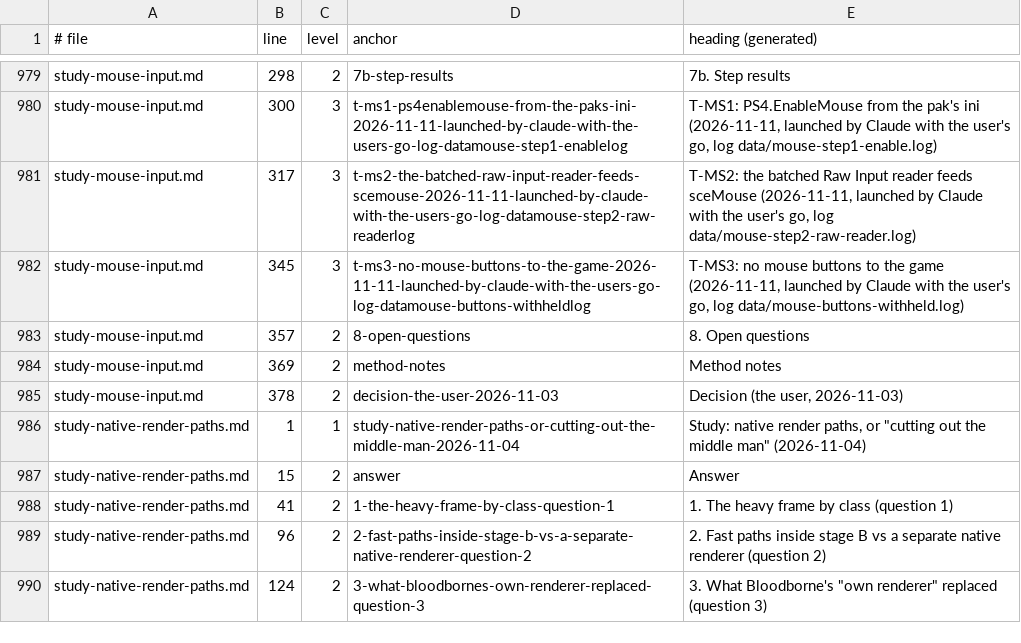
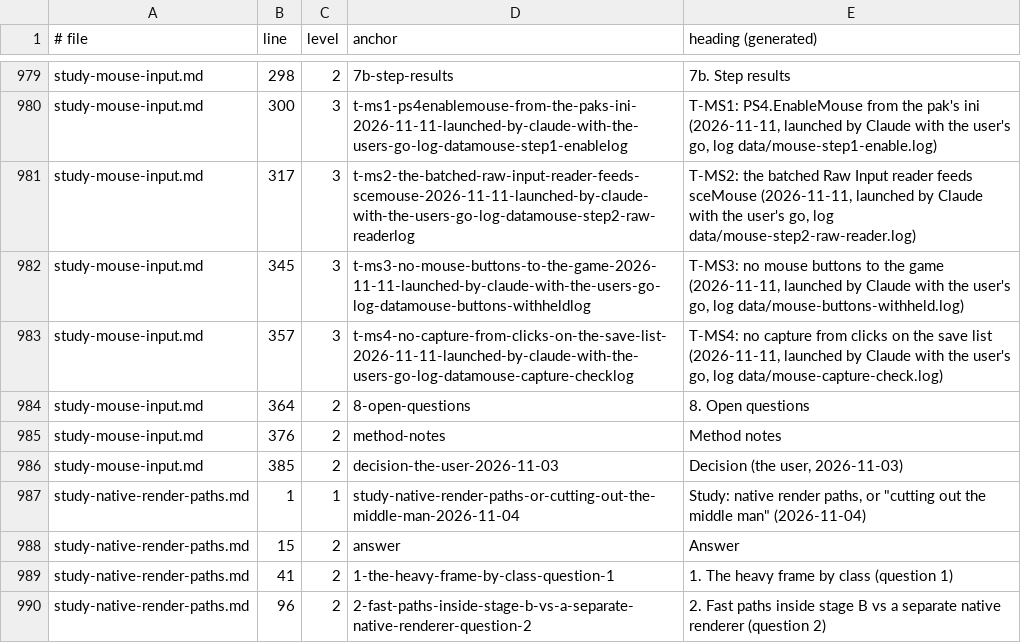
Before and after one commit to BevelTipDrip/medievil_2019_pc_port, a TSV file: research/patches/_facts/headings.tsv, drawn as a sheet; only a part is shown, gaps mark what is left out; the shorter side is filled out with more unchanged rows.

```diff
--- a/research/patches/_facts/headings.tsv
+++ b/research/patches/_facts/headings.tsv
@@ -982,5 +982,6 @@ study-mouse-input.md	317	3	t-ms2-the-batched-raw-input-reader-feeds-scemouse-202
 study-mouse-input.md	345	3	t-ms3-no-mouse-buttons-to-the-game-2026-11-11-launched-by-claude-with-the-users-go-log-datamouse-buttons-withheldlog	T-MS3: no mouse buttons to the game (2026-11-11, launched by Claude with the user's go, log data/mouse-buttons-withheld.log)
-study-mouse-input.md	357	2	8-open-questions	8. Open questions
-study-mouse-input.md	369	2	method-notes	Method notes
-study-mouse-input.md	378	2	decision-the-user-2026-11-03	Decision (the user, 2026-11-03)
+study-mouse-input.md	357	3	t-ms4-no-capture-from-clicks-on-the-save-list-2026-11-11-launched-by-claude-with-the-users-go-log-datamouse-capture-checklog	T-MS4: no capture from clicks on the save list (2026-11-11, launched by Claude with the user's go, log data/mouse-capture-check.log)
+study-mouse-input.md	364	2	8-open-questions	8. Open questions
+study-mouse-input.md	376	2	method-notes	Method notes
+study-mouse-input.md	385	2	decision-the-user-2026-11-03	Decision (the user, 2026-11-03)
 study-native-render-paths.md	1	1	study-native-render-paths-or-cutting-out-the-middle-man-2026-11-04	Study: native render paths, or "cutting out the middle man" (2026-11-04)
```
Also changed, not shown: research/patches/_facts/commits.tsv, research/patches/_facts/tests.tsv, 4 other files.
